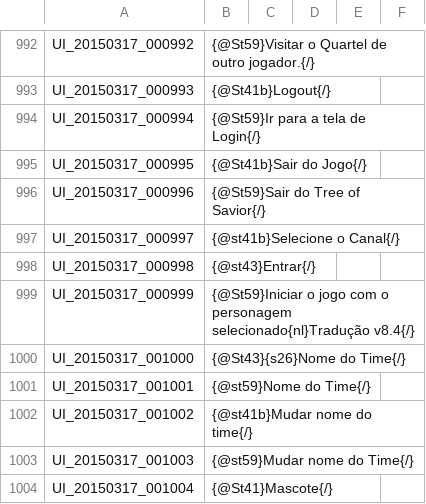
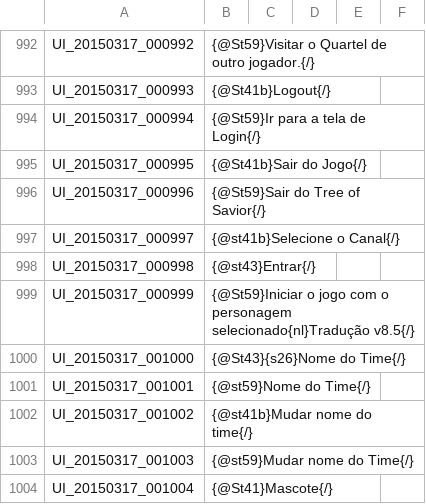
Before and after one commit to Treeofsavior/PortugueseTranslation, a TSV file: UI.tsv, drawn as a sheet; only a part is shown, gaps mark what is left out.

Commit message:
Translation v8.5

```diff
--- a/UI.tsv
+++ b/UI.tsv
@@ -998,3 +998,3 @@ UI_20150317_000997	{@st41b}Selecione o Canal{/}
 UI_20150317_000998	{@st43}Entrar{/}
-UI_20150317_000999	{@St59}Iniciar o jogo com o personagem selecionado{nl}Tradução v8.4{/}
+UI_20150317_000999	{@St59}Iniciar o jogo com o personagem selecionado{nl}Tradução v8.5{/}
 UI_20150317_001000	{@St43}{s26}Nome do Time{/}
```
Also changed, not shown: 4 other files.
